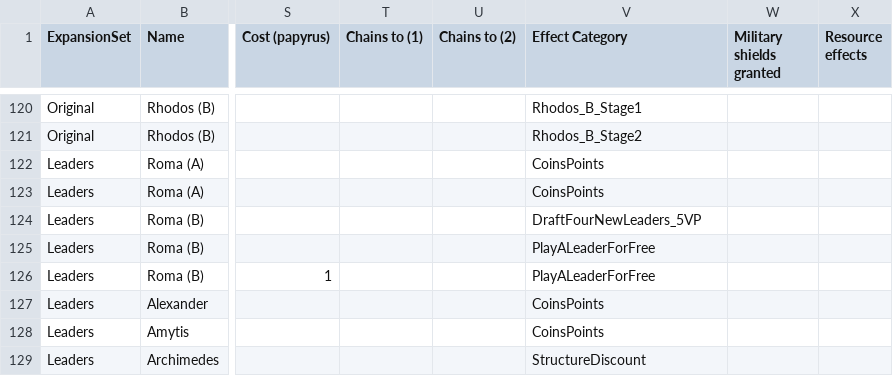
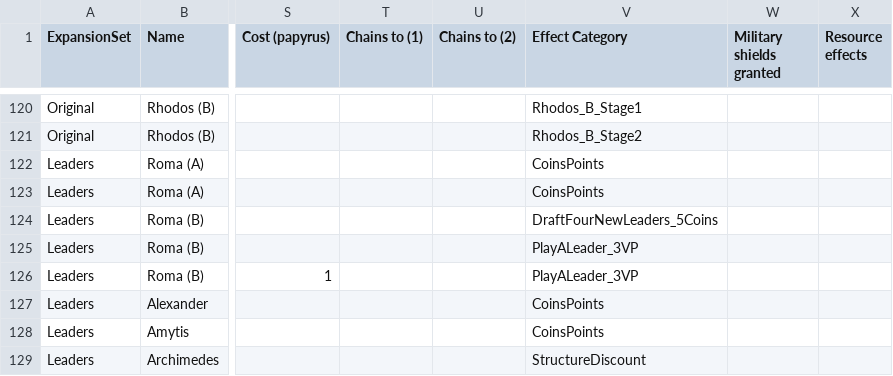
Before and after one commit to yuantliu/7-Wonders-Leaders, a CSV file: 7WServer/GameManager/7 Wonders Card list.csv, drawn as a sheet; only a part is shown, gaps mark what is left out; the diff names each change by its address in the sheet, - before the commit and + after, or states it on an @@ line.

Commit message:
Fixed a couple more issues with Roma (B) wonder.

```diff
--- a/7WServer/GameManager/7 Wonders Card list.csv
+++ b/7WServer/GameManager/7 Wonders Card list.csv
-V124 (Effect Category): DraftFourNewLeaders_5VP
+V124 (Effect Category): DraftFourNewLeaders_5Coins
-V125:V126 (Effect Category): PlayALeaderForFree
+V125:V126 (Effect Category): PlayALeader_3VP
```
Also changed, not shown: 2 other files.
